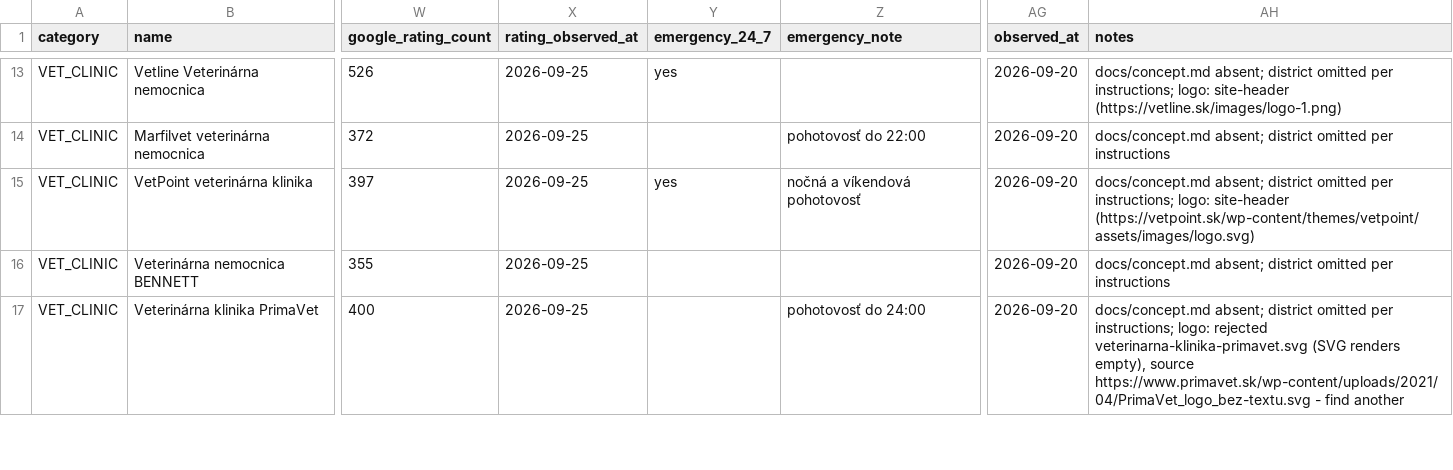
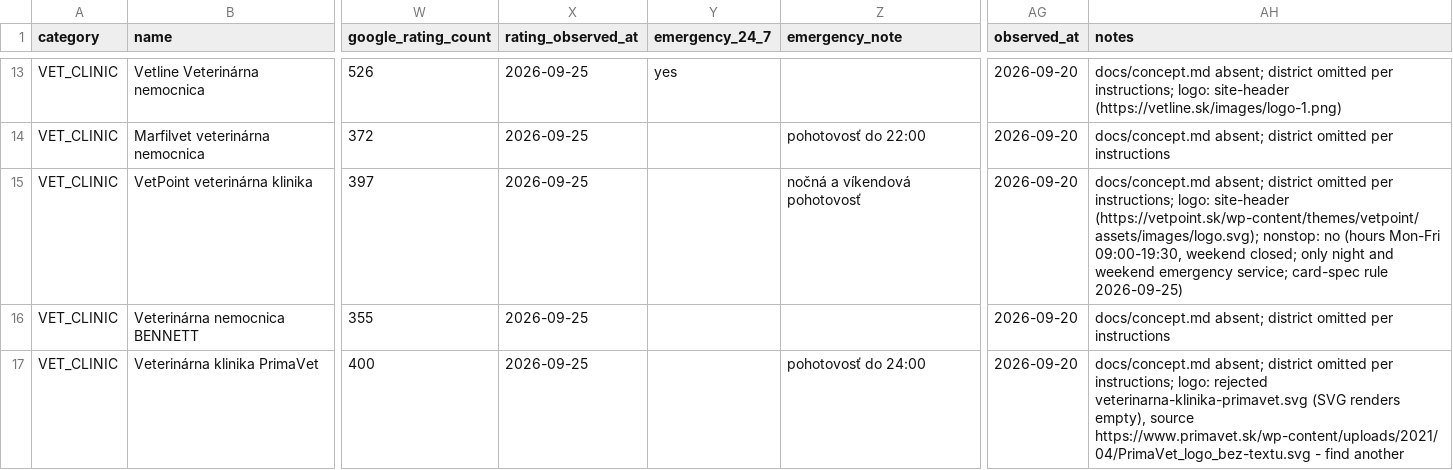
Before and after one commit to OLLEZHIK/shop, a CSV file: data/cities/bratislava/businesses.csv, drawn as a sheet; only a part is shown, gaps mark what is left out; the diff covers the shown part only; the diff names each change by its address in the sheet, - before the commit and + after, or states it on an @@ line.

```diff
--- a/data/cities/bratislava/businesses.csv
+++ b/data/cities/bratislava/businesses.csv
-Y15 (emergency_24_7): yes
+Y15 (emergency_24_7): (empty)
-AH15 (notes): …logo: site-header (https://vetpoint.sk/wp-content/themes/vetpoint/assets/images/logo.svg)
+AH15 (notes): …logo: site-header (https://vetpoint.sk/wp-content/themes/vetpoint/assets/images/logo.svg); nonstop: no (hours Mon-Fri 09:00-19:30, weekend closed; only night and weekend emergency service; card-spec rule 2026-09-25)
```
Also changed, not shown: 9 edited cells elsewhere in this file, 5 other files.
